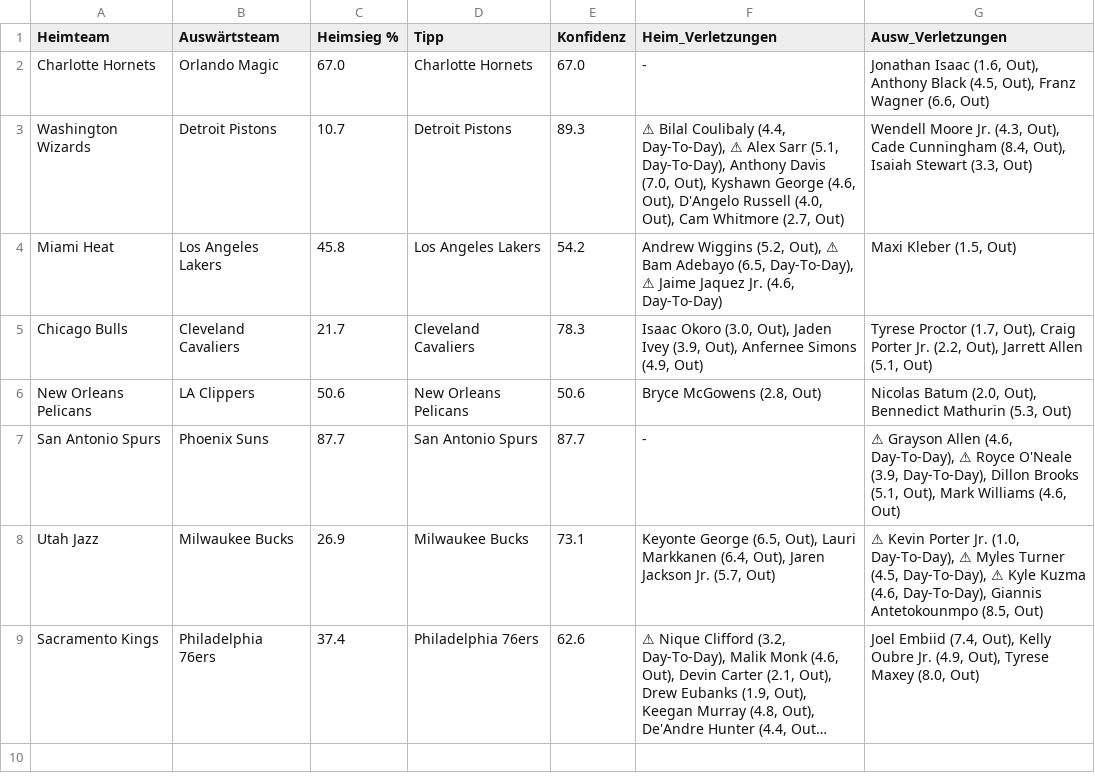
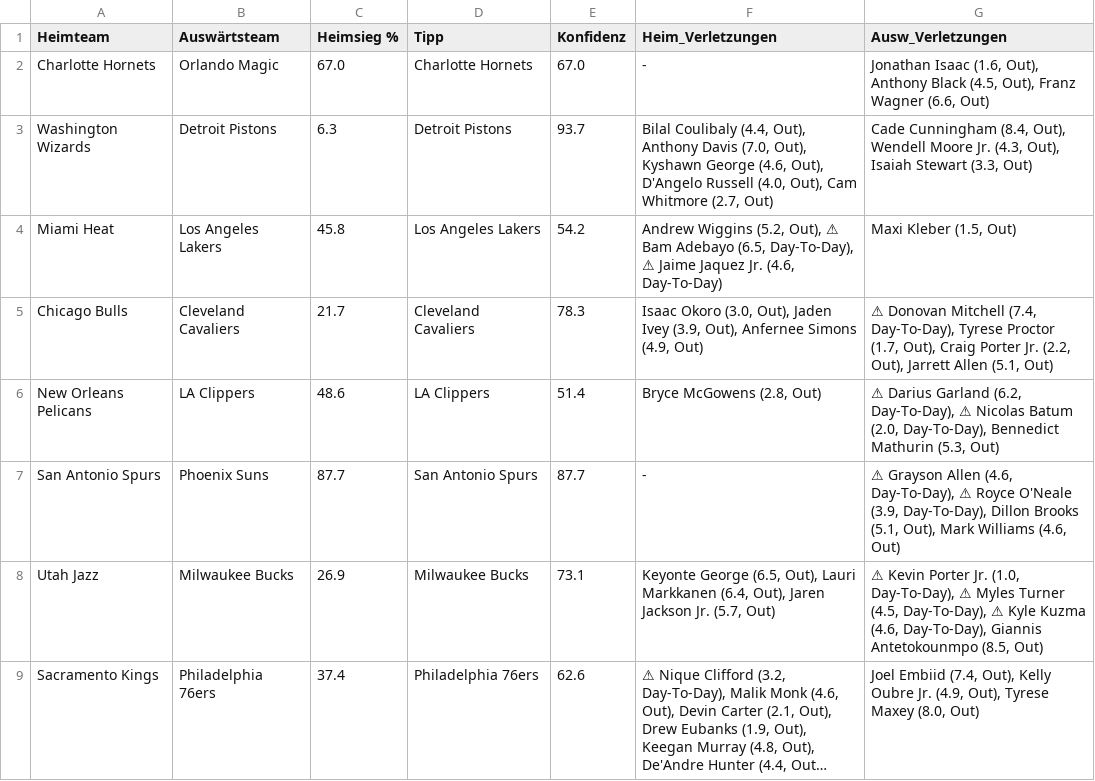
Before and after one commit to aalauge/NBA-Vorhersagen, a CSV file: results/predictions_2026-03-19.csv, drawn as a sheet; long unchanged cells end in …; the diff names each change by its address in the sheet, - before the commit and + after, or states it on an @@ line.

```diff
--- a/results/predictions_2026-03-19.csv
+++ b/results/predictions_2026-03-19.csv
-C3 (Heimsieg %): 10.7
+C3 (Heimsieg %): 6.3
-E3 (Konfidenz): 89.3
+E3 (Konfidenz): 93.7
-F3 (Heim_Verletzungen): ⚠ Bilal Coulibaly (4.4, Day-To-Day), ⚠ Alex Sarr (5.1, Day-To-Day), Anthony Davis…
+F3 (Heim_Verletzungen): Bilal Coulibaly (4.4, Out), Anthony Davis…
-G3 (Ausw_Verletzungen): Wendell Moore Jr. (4.3, Out), Cade Cunningham (8.4, Out), Isaiah…
+G3 (Ausw_Verletzungen): Cade Cunningham (8.4, Out), Wendell Moore Jr. (4.3, Out), Isaiah…
-G5 (Ausw_Verletzungen): Tyrese Proctor…
+G5 (Ausw_Verletzungen): ⚠ Donovan Mitchell (7.4, Day-To-Day), Tyrese Proctor…
-C6 (Heimsieg %): 50.6
+C6 (Heimsieg %): 48.6
-D6 (Tipp): New Orleans Pelicans
+D6 (Tipp): LA Clippers
-E6 (Konfidenz): 50.6
+E6 (Konfidenz): 51.4
-G6 (Ausw_Verletzungen): Nicolas Batum (2.0, Out), Bennedict Mathurin…
+G6 (Ausw_Verletzungen): ⚠ Darius Garland (6.2, Day-To-Day), ⚠ Nicolas Batum (2.0, Day-To-Day), Bennedict Mathurin…
```
